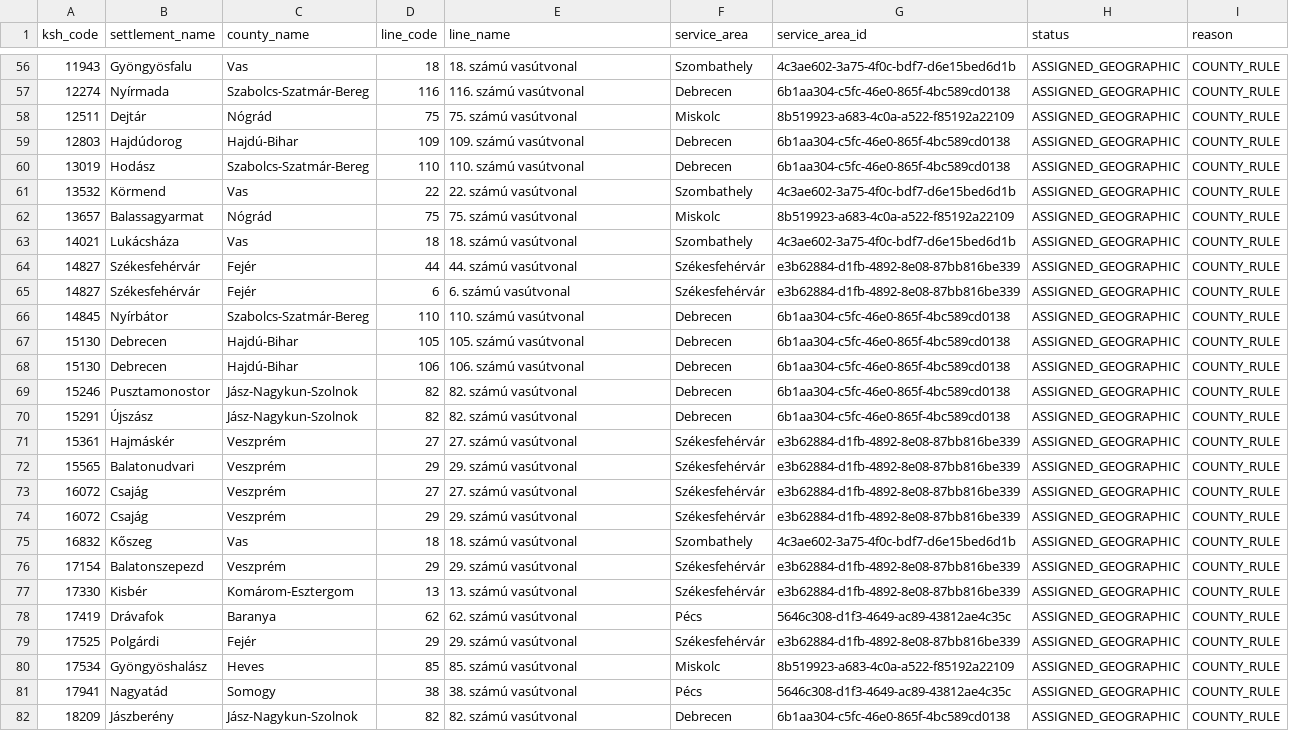
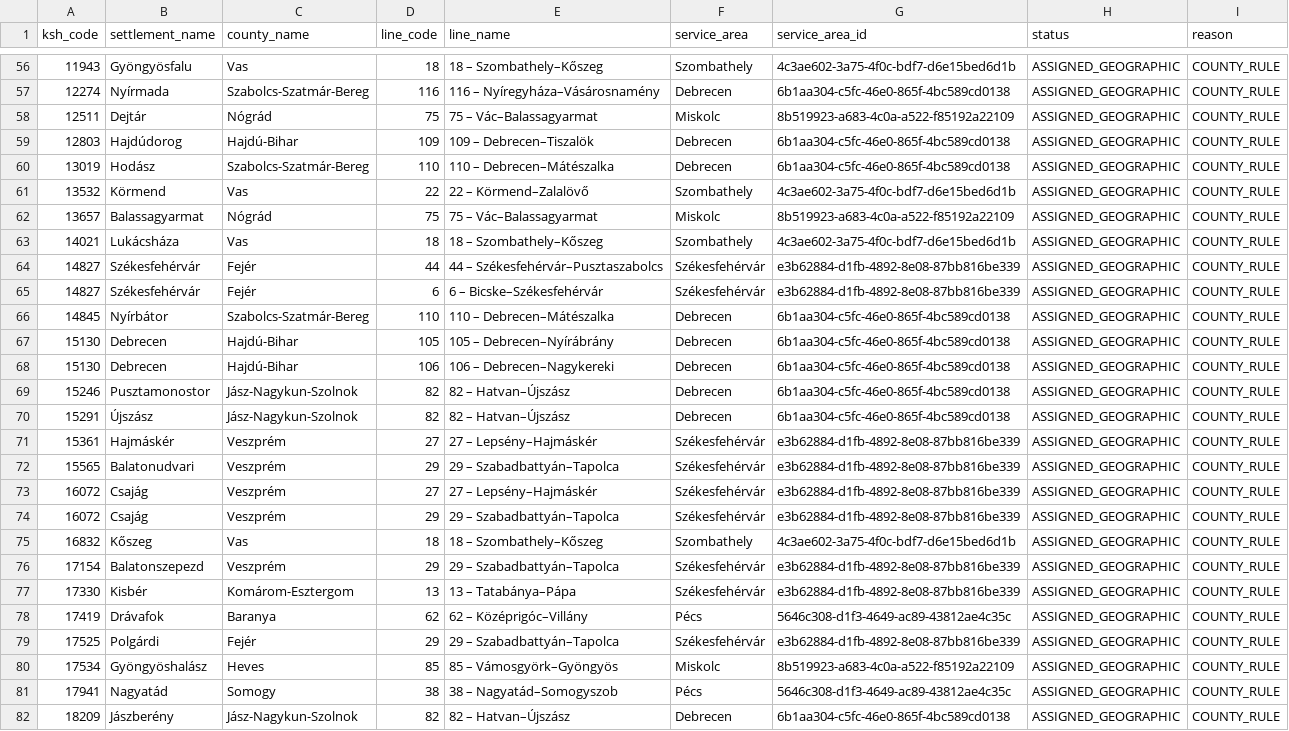
Before and after one commit to kplevi05/Orszem, a CSV file: operational-data/county-v2/preview/pair-area-preview.csv, drawn as a sheet; only a part is shown, gaps mark what is left out; the diff covers the shown part only; the diff names each change by its address in the sheet, - before the commit and + after, or states it on an @@ line.

Commit message:
Harden display-name promotion and CI

```diff
--- a/operational-data/county-v2/preview/pair-area-preview.csv
+++ b/operational-data/county-v2/preview/pair-area-preview.csv
-E56 (line_name): 18. számú vasútvonal
+E56 (line_name): 18 – Szombathely–Kőszeg
-E57 (line_name): 116. számú vasútvonal
+E57 (line_name): 116 – Nyíregyháza–Vásárosnamény
-E58 (line_name): 75. számú vasútvonal
+E58 (line_name): 75 – Vác–Balassagyarmat
-E59 (line_name): 109. számú vasútvonal
+E59 (line_name): 109 – Debrecen–Tiszalök
-E60 (line_name): 110. számú vasútvonal
+E60 (line_name): 110 – Debrecen–Mátészalka
-E61 (line_name): 22. számú vasútvonal
+E61 (line_name): 22 – Körmend–Zalalövő
-E62 (line_name): 75. számú vasútvonal
+E62 (line_name): 75 – Vác–Balassagyarmat
-E63 (line_name): 18. számú vasútvonal
+E63 (line_name): 18 – Szombathely–Kőszeg
-E64 (line_name): 44. számú vasútvonal
+E64 (line_name): 44 – Székesfehérvár–Pusztaszabolcs
-E65 (line_name): 6. számú vasútvonal
+E65 (line_name): 6 – Bicske–Székesfehérvár
-E66 (line_name): 110. számú vasútvonal
+E66 (line_name): 110 – Debrecen–Mátészalka
-E67 (line_name): 105. számú vasútvonal
+E67 (line_name): 105 – Debrecen–Nyírábrány
-E68 (line_name): 106. számú vasútvonal
+E68 (line_name): 106 – Debrecen–Nagykereki
-E69:E70 (line_name): 82. számú vasútvonal
+E69:E70 (line_name): 82 – Hatvan–Újszász
-E71 (line_name): 27. számú vasútvonal
+E71 (line_name): 27 – Lepsény–Hajmáskér
-E72 (line_name): 29. számú vasútvonal
+E72 (line_name): 29 – Szabadbattyán–Tapolca
-E73 (line_name): 27. számú vasútvonal
+E73 (line_name): 27 – Lepsény–Hajmáskér
-E74 (line_name): 29. számú vasútvonal
+E74 (line_name): 29 – Szabadbattyán–Tapolca
-E75 (line_name): 18. számú vasútvonal
+E75 (line_name): 18 – Szombathely–Kőszeg
-E76 (line_name): 29. számú vasútvonal
+E76 (line_name): 29 – Szabadbattyán–Tapolca
-E77 (line_name): 13. számú vasútvonal
+E77 (line_name): 13 – Tatabánya–Pápa
-E78 (line_name): 62. számú vasútvonal
+E78 (line_name): 62 – Középrigóc–Villány
-E79 (line_name): 29. számú vasútvonal
+E79 (line_name): 29 – Szabadbattyán–Tapolca
-E80 (line_name): 85. számú vasútvonal
+E80 (line_name): 85 – Vámosgyörk–Gyöngyös
-E81 (line_name): 38. számú vasútvonal
+E81 (line_name): 38 – Nagyatád–Somogyszob
-E82 (line_name): 82. számú vasútvonal
+E82 (line_name): 82 – Hatvan–Újszász
```
Also changed, not shown: 119 edited cells elsewhere in this file, 6 other files.
